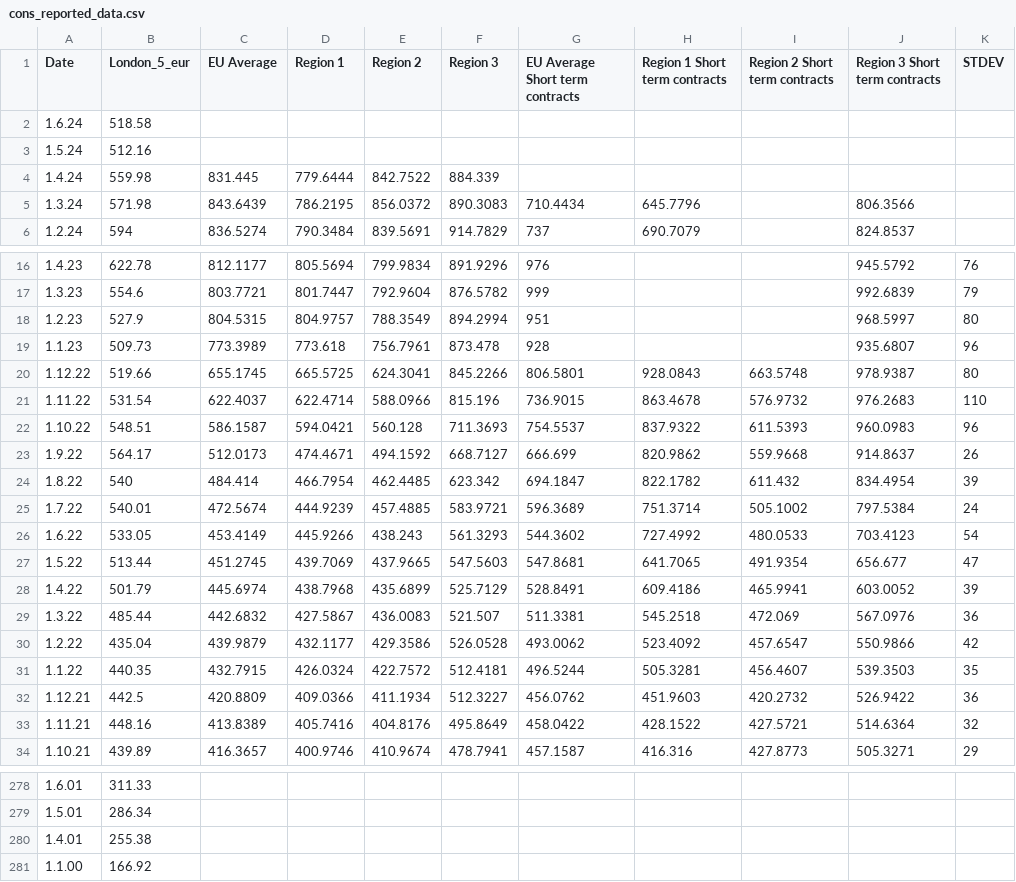
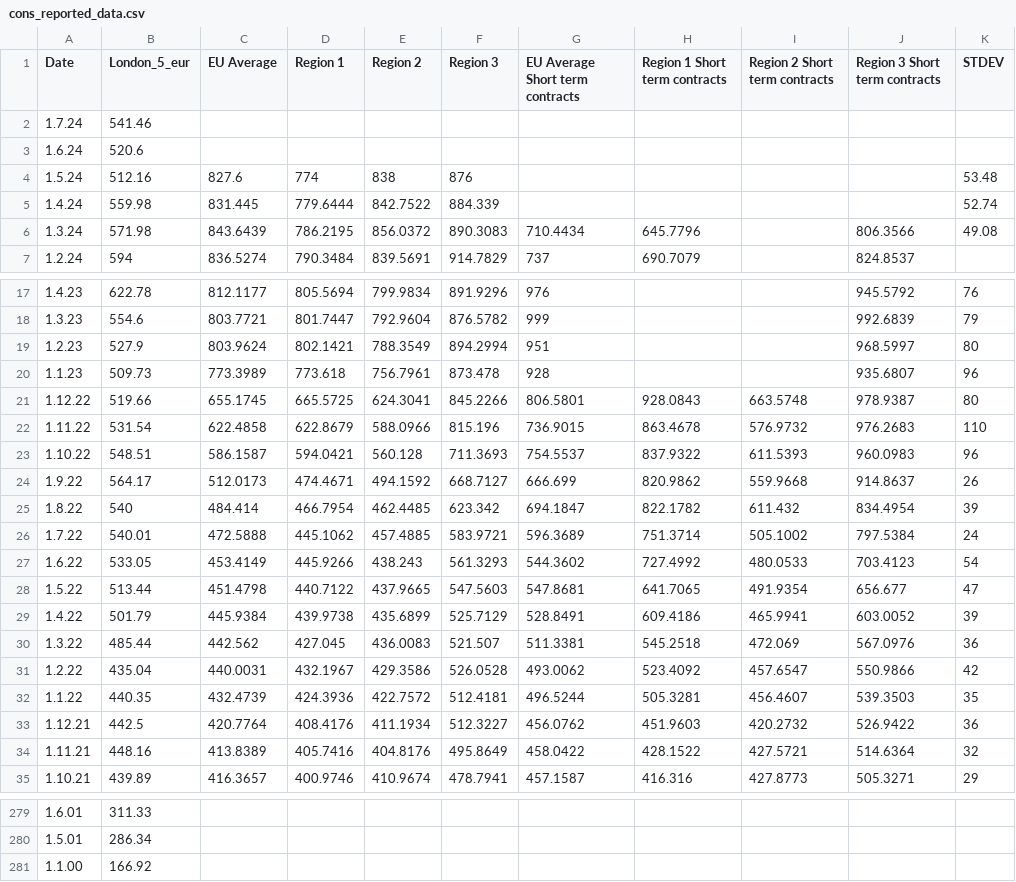
Before and after one commit to hoolio61/data, a CSV file: cons_reported_data.csv, drawn as a sheet; only a part is shown, gaps mark what is left out.

Commit message:
Add files via upload

```diff
--- a/cons_reported_data.csv
+++ b/cons_reported_data.csv
@@ -1,6 +1,7 @@
 Date,London_5_eur,EU Average,Region 1,Region 2,Region 3,EU Average Short term contracts,Region 1 Short term contracts,Region 2 Short term contracts,Region 3 Short term contracts,STDEV
-1.6.24,518.58,,,,,,,,,
-1.5.24,512.16,,,,,,,,,
-1.4.24,559.98,831.445,779.6444,842.7522,884.339,,,,,
-1.3.24,571.98,843.6439,786.2195,856.0372,890.3083,710.4434,645.7796,,806.3566,
+1.7.24,541.46,,,,,,,,,
+1.6.24,520.6,,,,,,,,,
+1.5.24,512.16,827.6,774,838,876,,,,,53.48
+1.4.24,559.98,831.445,779.6444,842.7522,884.339,,,,,52.74
+1.3.24,571.98,843.6439,786.2195,856.0372,890.3083,710.4434,645.7796,,806.3566,49.08
 1.2.24,594,836.5274,790.3484,839.5691,914.7829,737,690.7079,,824.8537,
@@ -17,6 +18,6 @@
 1.3.23,554.6,803.7721,801.7447,792.9604,876.5782,999,,,992.6839,79
-1.2.23,527.9,804.5315,804.9757,788.3549,894.2994,951,,,968.5997,80
+1.2.23,527.9,803.9624,802.1421,788.3549,894.2994,951,,,968.5997,80
 1.1.23,509.73,773.3989,773.618,756.7961,873.478,928,,,935.6807,96
 1.12.22,519.66,655.1745,665.5725,624.3041,845.2266,806.5801,928.0843,663.5748,978.9387,80
-1.11.22,531.54,622.4037,622.4714,588.0966,815.196,736.9015,863.4678,576.9732,976.2683,110
+1.11.22,531.54,622.4858,622.8679,588.0966,815.196,736.9015,863.4678,576.9732,976.2683,110
 1.10.22,548.51,586.1587,594.0421,560.128,711.3693,754.5537,837.9322,611.5393,960.0983,96
@@ -24,10 +25,10 @@
 1.8.22,540,484.414,466.7954,462.4485,623.342,694.1847,822.1782,611.432,834.4954,39
-1.7.22,540.01,472.5674,444.9239,457.4885,583.9721,596.3689,751.3714,505.1002,797.5384,24
+1.7.22,540.01,472.5888,445.1062,457.4885,583.9721,596.3689,751.3714,505.1002,797.5384,24
 1.6.22,533.05,453.4149,445.9266,438.243,561.3293,544.3602,727.4992,480.0533,703.4123,54
-1.5.22,513.44,451.2745,439.7069,437.9665,547.5603,547.8681,641.7065,491.9354,656.677,47
-1.4.22,501.79,445.6974,438.7968,435.6899,525.7129,528.8491,609.4186,465.9941,603.0052,39
-1.3.22,485.44,442.6832,427.5867,436.0083,521.507,511.3381,545.2518,472.069,567.0976,36
-1.2.22,435.04,439.9879,432.1177,429.3586,526.0528,493.0062,523.4092,457.6547,550.9866,42
-1.1.22,440.35,432.7915,426.0324,422.7572,512.4181,496.5244,505.3281,456.4607,539.3503,35
-1.12.21,442.5,420.8809,409.0366,411.1934,512.3227,456.0762,451.9603,420.2732,526.9422,36
+1.5.22,513.44,451.4798,440.7122,437.9665,547.5603,547.8681,641.7065,491.9354,656.677,47
+1.4.22,501.79,445.9384,439.9738,435.6899,525.7129,528.8491,609.4186,465.9941,603.0052,39
+1.3.22,485.44,442.562,427.045,436.0083,521.507,511.3381,545.2518,472.069,567.0976,36
+1.2.22,435.04,440.0031,432.1967,429.3586,526.0528,493.0062,523.4092,457.6547,550.9866,42
+1.1.22,440.35,432.4739,424.3936,422.7572,512.4181,496.5244,505.3281,456.4607,539.3503,35
+1.12.21,442.5,420.7764,408.4176,411.1934,512.3227,456.0762,451.9603,420.2732,526.9422,36
 1.11.21,448.16,413.8389,405.7416,404.8176,495.8649,458.0422,428.1522,427.5721,514.6364,32
@@ -279,3 +280,2 @@
 1.5.01,286.34,,,,,,,,,
-1.4.01,255.38,,,,,,,,,
 1.1.00,166.92,,,,,,,,,
```
